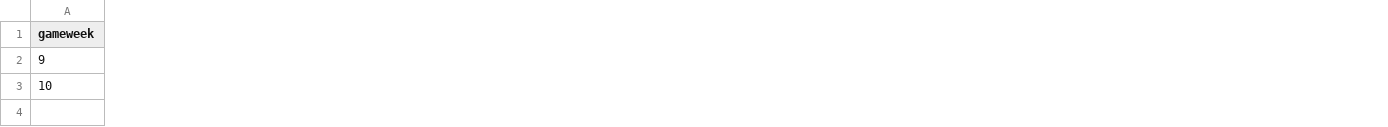
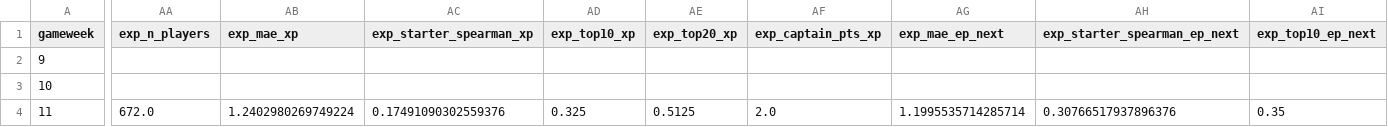
Before and after one commit to youssefniazimostafa/fpl-consultant, a CSV file: data/accuracy/accuracy_log.csv, drawn as a sheet; only a part is shown, gaps mark what is left out; rows hold the shown columns only; the diff covers the shown part only; the diff names each change by its address in the sheet, - before the commit and + after, or states it on an @@ line.

Commit message:
Prediction log + accuracy track record + GW snapshot archive

```diff
--- a/data/accuracy/accuracy_log.csv
+++ b/data/accuracy/accuracy_log.csv
+column AA (exp_n_players), empty
+column AB (exp_mae_xp), empty
+column AC (exp_starter_spearman_xp), empty
+column AD (exp_top10_xp), empty
+column AE (exp_top20_xp), empty
+column AF (exp_captain_pts_xp), empty
+column AG (exp_mae_ep_next), empty
+column AH (exp_starter_spearman_ep_next), empty
+column AI (exp_top10_ep_next), empty
+row 4: 11 | 672.0 | 1.2402980269749224 | 0.17491090302559376 | 0.325 | 0.5125 | 2.0 | 1.1995535714285714 | 0.30766517937896376 | 0.35
```
Also changed, not shown: 7 added columns and 19 edited cells elsewhere in this file, 14 other files.
